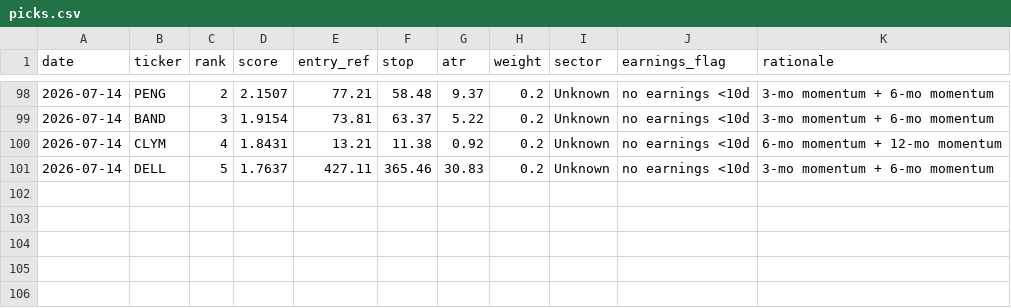
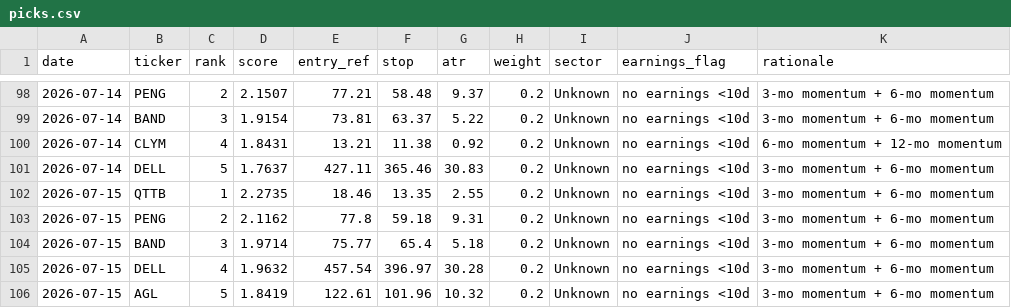
Before and after one commit to EeroP7/1, a CSV file: output_data/picks.csv, drawn as a sheet; only a part is shown, gaps mark what is left out; the diff names each change by its address in the sheet, - before the commit and + after, or states it on an @@ line.

Commit message:
journal: daily picks 2026-07-15

```diff
--- a/output_data/picks.csv
+++ b/output_data/picks.csv
+row 102: 2026-07-15 | QTTB | 1 | 2.2735 | 18.46 | 13.35 | 2.55 | 0.2 | Unknown | no earnings <10d | 3-mo momentum + 6-mo momentum
+row 103: 2026-07-15 | PENG | 2 | 2.1162 | 77.8 | 59.18 | 9.31 | 0.2 | Unknown | no earnings <10d | 3-mo momentum + 6-mo momentum
+row 104: 2026-07-15 | BAND | 3 | 1.9714 | 75.77 | 65.4 | 5.18 | 0.2 | Unknown | no earnings <10d | 3-mo momentum + 6-mo momentum
+row 105: 2026-07-15 | DELL | 4 | 1.9632 | 457.54 | 396.97 | 30.28 | 0.2 | Unknown | no earnings <10d | 3-mo momentum + 6-mo momentum
+row 106: 2026-07-15 | AGL | 5 | 1.8419 | 122.61 | 101.96 | 10.32 | 0.2 | Unknown | no earnings <10d | 3-mo momentum + 6-mo momentum
```
Also changed, not shown: output_data/journal.csv.
